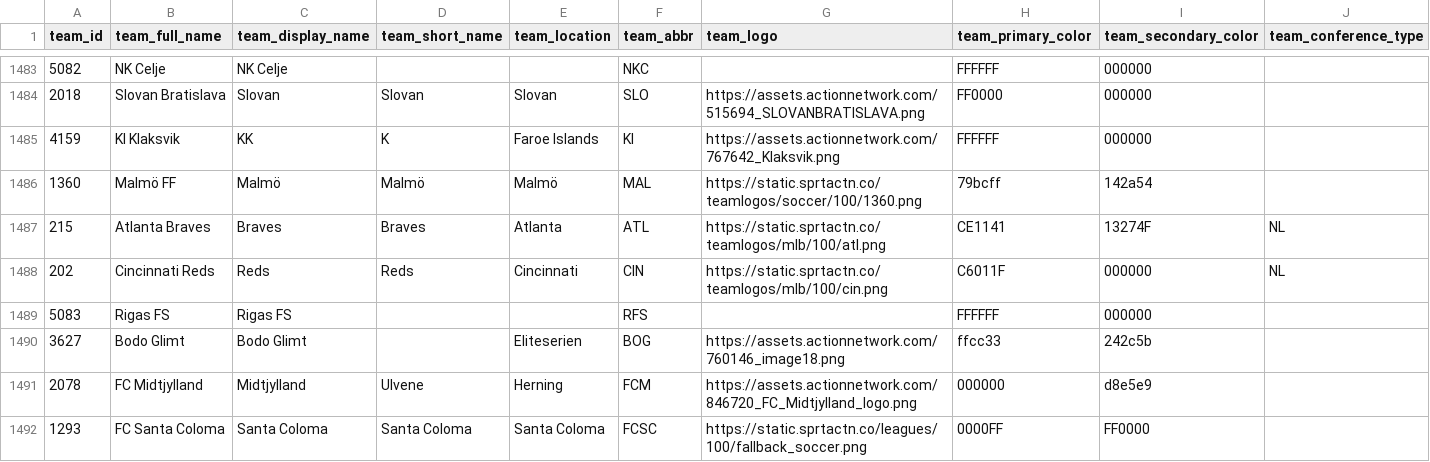
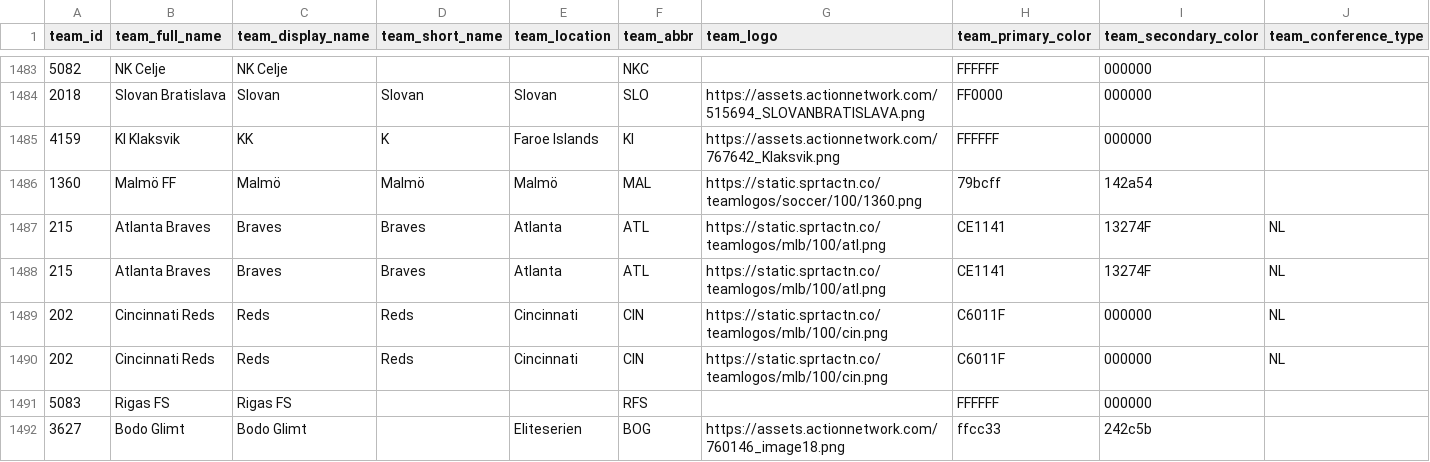
Before and after one commit to aaroncolesmith/bet_model, a CSV file: teams_db.csv, drawn as a sheet; only a part is shown, gaps mark what is left out; the shorter side is filled out with more unchanged rows; rows hold the shown columns only; the diff names each change by its address in the sheet, - before the commit and + after, or states it on an @@ line.

```diff
--- a/teams_db.csv
+++ b/teams_db.csv
+row 1488: 215 | Atlanta Braves | Braves | Braves | Atlanta | ATL | https://static.sprtactn.co/teamlogos/mlb/100/atl.png | CE1141 | 13274F | NL
+row 1490: 202 | Cincinnati Reds | Reds | Reds | Cincinnati | CIN | https://static.sprtactn.co/teamlogos/mlb/100/cin.png | C6011F | 000000 | NL
```
Also changed, not shown: bovada_scatter.csv, 5 other files.
